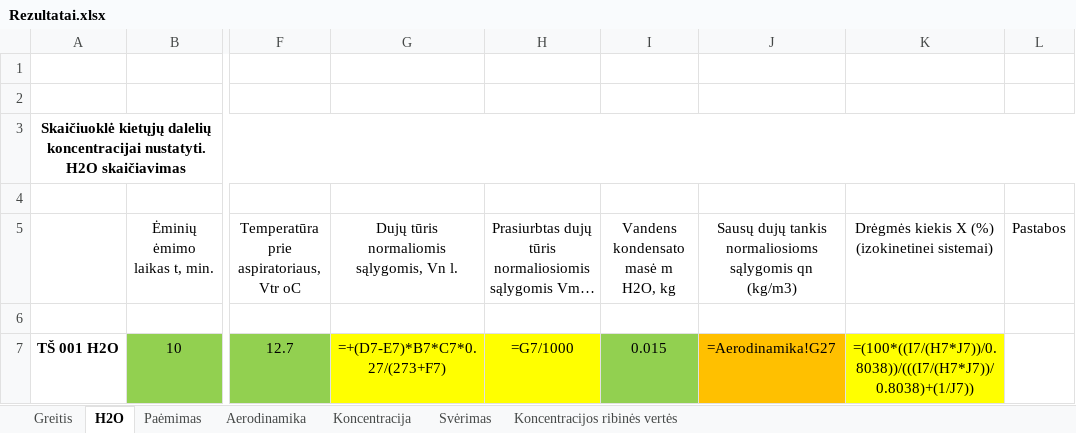
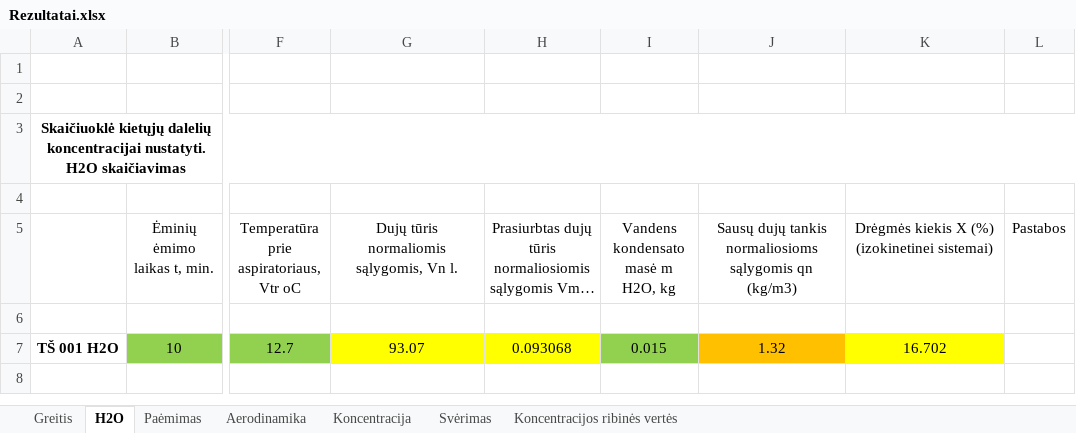
Before and after one commit to TomasVilkickas/Skaiciavimai, an Excel workbook: Rezultatai.xlsx, sheet H2O, drawn as a sheet; only a part is shown, gaps mark what is left out; long unchanged cells end in …; values as stored, in another font and other column widths than the file's, no borders; formulas without a stored value are shown as written; the diff names each change by its address in the sheet, - before the commit and + after, or states it on an @@ line.

```diff
--- a/Rezultatai.xlsx (sheet H2O)
+++ b/Rezultatai.xlsx (sheet H2O)
-G7: =+(D7-E7)*B7*C7*0.27/(273+F7)
+G7: 93.07
-H7: =G7/1000
+H7: 0.093068
-J7: =Aerodinamika!G27
+J7: 1.32
-K7: =(100*((I7/(H7*J7))/0.8038))/(((I7/(H7*J7))/0.8038)+(1/J7))
+K7: 16.702
```
Also changed, not shown: sheet Paėmimas, sheet Aerodinamika, sheet Greitis, Ivestis2.xlsx, Pradiniai.xlsx, 5 other files.
